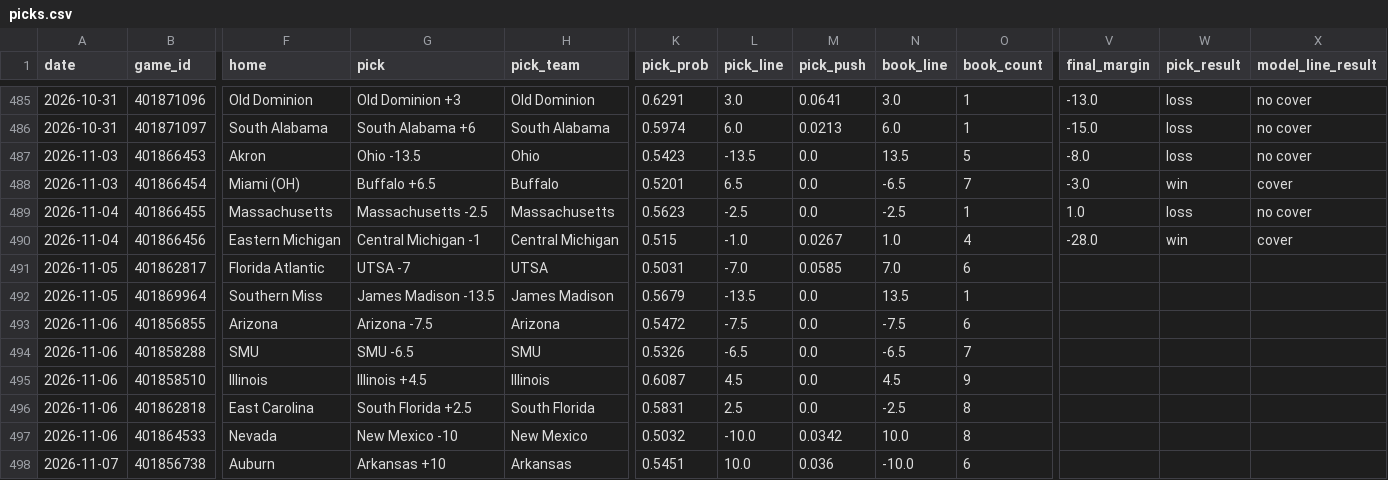
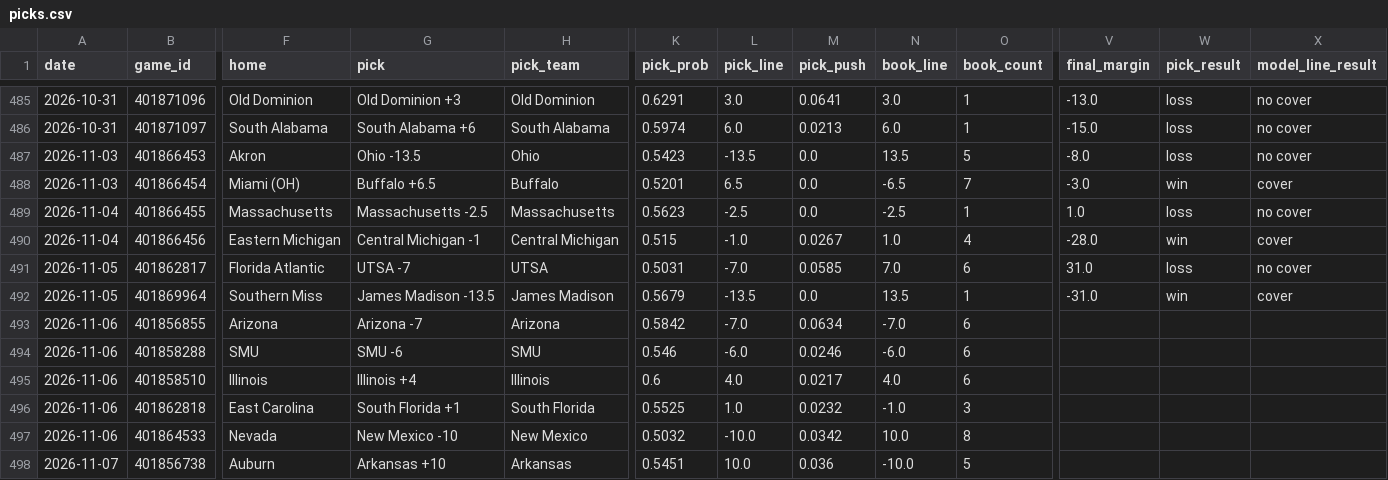
Before and after one commit to azcal/mbm-ncaaf, a CSV file: logs/picks.csv, drawn as a sheet; only a part is shown, gaps mark what is left out; the diff covers the shown part only; the diff names each change by its address in the sheet, - before the commit and + after, or states it on an @@ line.

```diff
--- a/logs/picks.csv
+++ b/logs/picks.csv
-V491 (final_margin): (empty)
+V491 (final_margin): 31.0
-W491 (pick_result): (empty)
+W491 (pick_result): loss
-X491 (model_line_result): (empty)
+X491 (model_line_result): no cover
-V492 (final_margin): (empty)
+V492 (final_margin): -31.0
-W492 (pick_result): (empty)
+W492 (pick_result): win
-X492 (model_line_result): (empty)
+X492 (model_line_result): cover
-G493 (pick): Arizona -7.5
+G493 (pick): Arizona -7
-K493 (pick_prob): 0.5472
+K493 (pick_prob): 0.5842
-L493 (pick_line): -7.5
+L493 (pick_line): -7.0
-M493 (pick_push): 0.0
+M493 (pick_push): 0.0634
-N493 (book_line): -7.5
+N493 (book_line): -7.0
-G494 (pick): SMU -6.5
+G494 (pick): SMU -6
-K494 (pick_prob): 0.5326
+K494 (pick_prob): 0.546
-L494 (pick_line): -6.5
+L494 (pick_line): -6.0
-M494 (pick_push): 0.0
+M494 (pick_push): 0.0246
-N494 (book_line): -6.5
+N494 (book_line): -6.0
-O494 (book_count): 7
+O494 (book_count): 6
-G495 (pick): Illinois +4.5
+G495 (pick): Illinois +4
-K495 (pick_prob): 0.6087
+K495 (pick_prob): 0.6
-L495 (pick_line): 4.5
+L495 (pick_line): 4.0
-M495 (pick_push): 0.0
+M495 (pick_push): 0.0217
-N495 (book_line): 4.5
+N495 (book_line): 4.0
-O495 (book_count): 9
+O495 (book_count): 6
-G496 (pick): South Florida +2.5
+G496 (pick): South Florida +1
-K496 (pick_prob): 0.5831
+K496 (pick_prob): 0.5525
-L496 (pick_line): 2.5
+L496 (pick_line): 1.0
-M496 (pick_push): 0.0
+M496 (pick_push): 0.0232
-N496 (book_line): -2.5
+N496 (book_line): -1.0
-O496 (book_count): 8
+O496 (book_count): 3
-O498 (book_count): 6
+O498 (book_count): 5
```
Also changed, not shown: 147 edited cells elsewhere in this file, logs/graded.csv, logs/predictions.csv, 2 other files.
